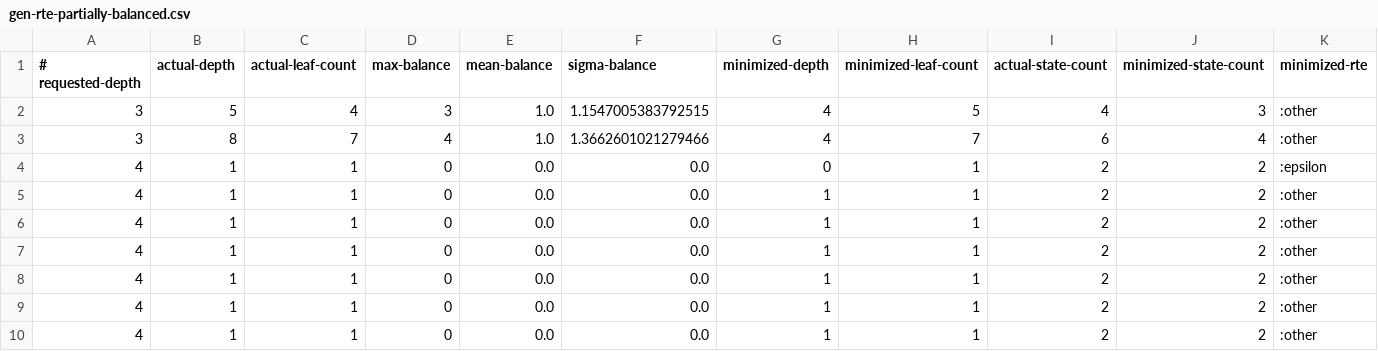
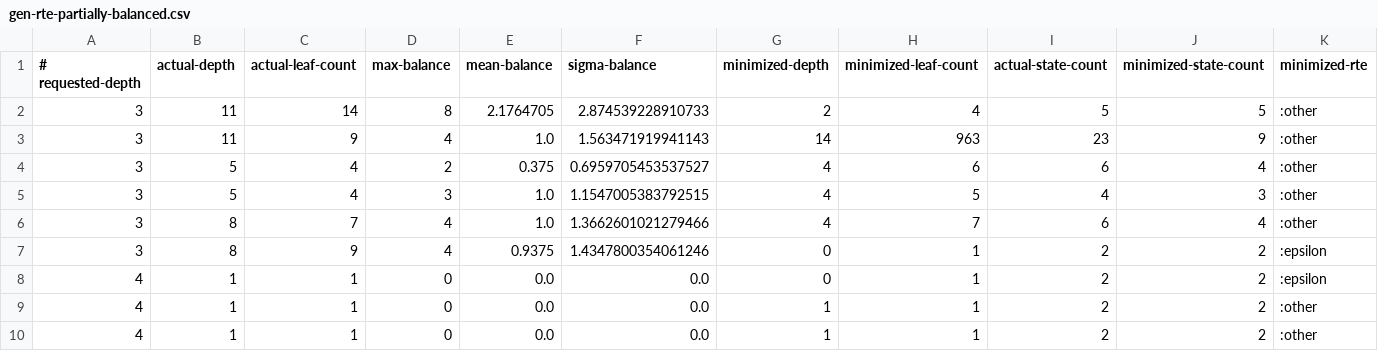
Before and after one commit to jimka2001/clojure-rte, a CSV file: resources/statistics/gen-rte-partially-balanced.csv, drawn as a sheet; only a part is shown; the shorter side is filled out with more unchanged rows.

```diff
--- a/resources/statistics/gen-rte-partially-balanced.csv
+++ b/resources/statistics/gen-rte-partially-balanced.csv
@@ -1,4 +1,8 @@
 # requested-depth, actual-depth, actual-leaf-count, max-balance, mean-balance, sigma-balance, minimized-depth, minimized-leaf-count, actual-state-count, minimized-state-count, minimized-rte
+3, 11, 14, 8, 2.1764705, 2.874539228910733, 2, 4, 5, 5, :other
+3, 11, 9, 4, 1.0, 1.563471919941143, 14, 963, 23, 9, :other
+3, 5, 4, 2, 0.375, 0.6959705453537527, 4, 6, 6, 4, :other
 3, 5, 4, 3, 1.0, 1.1547005383792515, 4, 5, 4, 3, :other
 3, 8, 7, 4, 1.0, 1.3662601021279466, 4, 7, 6, 4, :other
+3, 8, 9, 4, 0.9375, 1.4347800354061246, 0, 1, 2, 2, :epsilon
 4, 1, 1, 0, 0.0, 0.0, 0, 1, 2, 2, :epsilon
```
Also changed, not shown: resources/statistics/gen-rte-classic.csv, resources/statistics/gen-rte-totally-balanced.csv, 9 other files.
